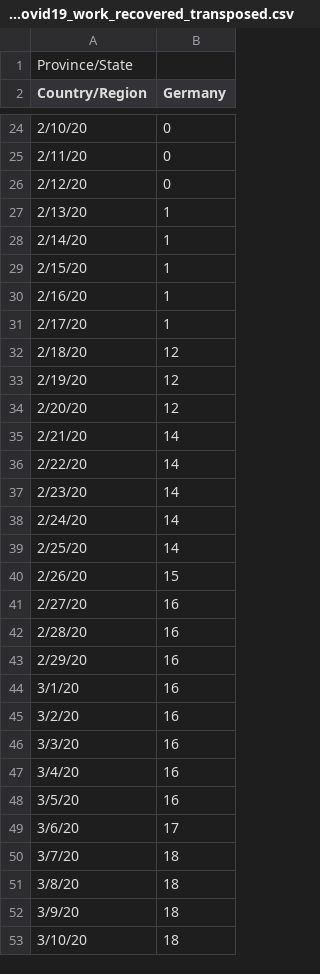
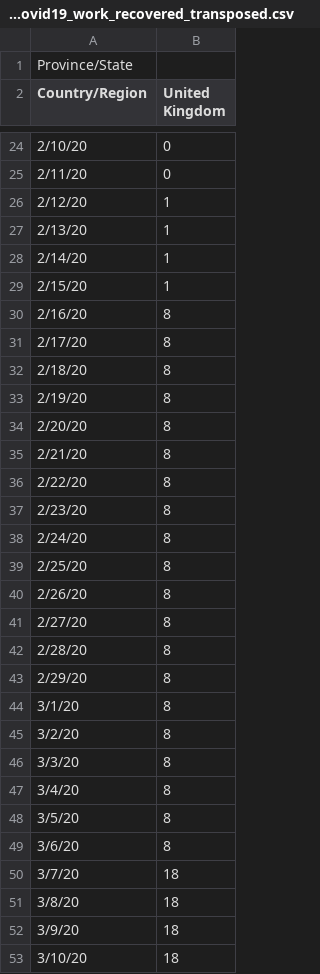
Before and after one commit to hjgode/covid19-plot, a CSV file: time_series_covid19_work_recovered_transposed.csv, drawn as a sheet; only a part is shown, gaps mark what is left out; the diff covers the shown part only; the diff names each change by its address in the sheet, - before the commit and + after, or states it on an @@ line.

```diff
--- a/time_series_covid19_work_recovered_transposed.csv
+++ b/time_series_covid19_work_recovered_transposed.csv
-B2: Germany
+B2: United Kingdom
-B26 (United Kingdom): 0
+B26 (United Kingdom): 1
-B30:B31 (United Kingdom): 1
+B30:B31 (United Kingdom): 8
-B32:B34 (United Kingdom): 12
+B32:B34 (United Kingdom): 8
-B35:B39 (United Kingdom): 14
+B35:B39 (United Kingdom): 8
-B40 (United Kingdom): 15
+B40 (United Kingdom): 8
-B41:B48 (United Kingdom): 16
+B41:B48 (United Kingdom): 8
-B49 (United Kingdom): 17
+B49 (United Kingdom): 8
```
Also changed, not shown: 31 edited cells elsewhere in this file, time_series_covid19_work.csv, time_series_covid19_work_recovered.csv, 7 other files.
